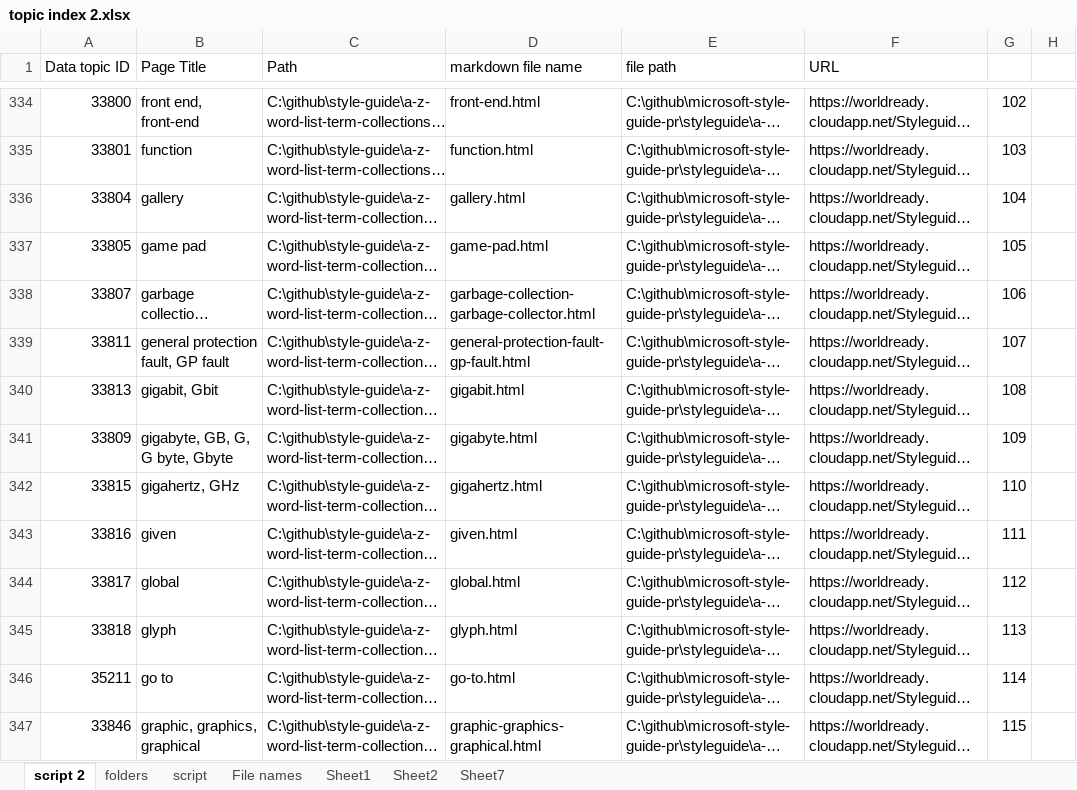
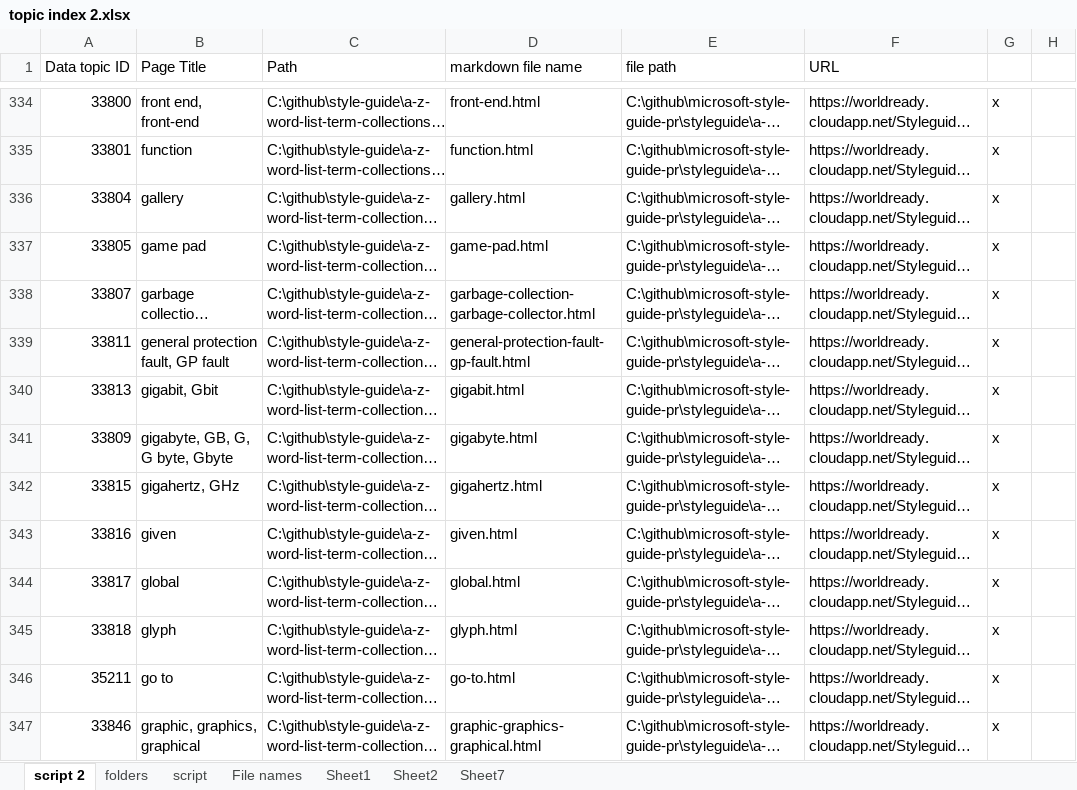
Before and after one commit to MicrosoftDocs/microsoft-style-guide, an Excel workbook: meta/topic index 2.xlsx, sheet script 2, drawn as a sheet; only a part is shown, gaps mark what is left out; long unchanged cells end in …; values as stored, in another font and other column widths than the file's, no borders; conditional formats not drawn; the diff covers the shown part only; the diff names each change by its address in the sheet, - before the commit and + after, or states it on an @@ line.

```diff
--- a/meta/topic index 2.xlsx (sheet script 2)
+++ b/meta/topic index 2.xlsx (sheet script 2)
-G334: 102
+G334: x
-G335: 103
+G335: x
-G336: 104
+G336: x
-G337: 105
+G337: x
-G338: 106
+G338: x
-G339: 107
+G339: x
-G340: 108
+G340: x
-G341: 109
+G341: x
-G342: 110
+G342: x
-G343: 111
+G343: x
-G344: 112
+G344: x
-G345: 113
+G345: x
-G346: 114
+G346: x
-G347: 115
+G347: x
```
Also changed, not shown: 186 edited cells elsewhere in this sheet, 1 other file.
